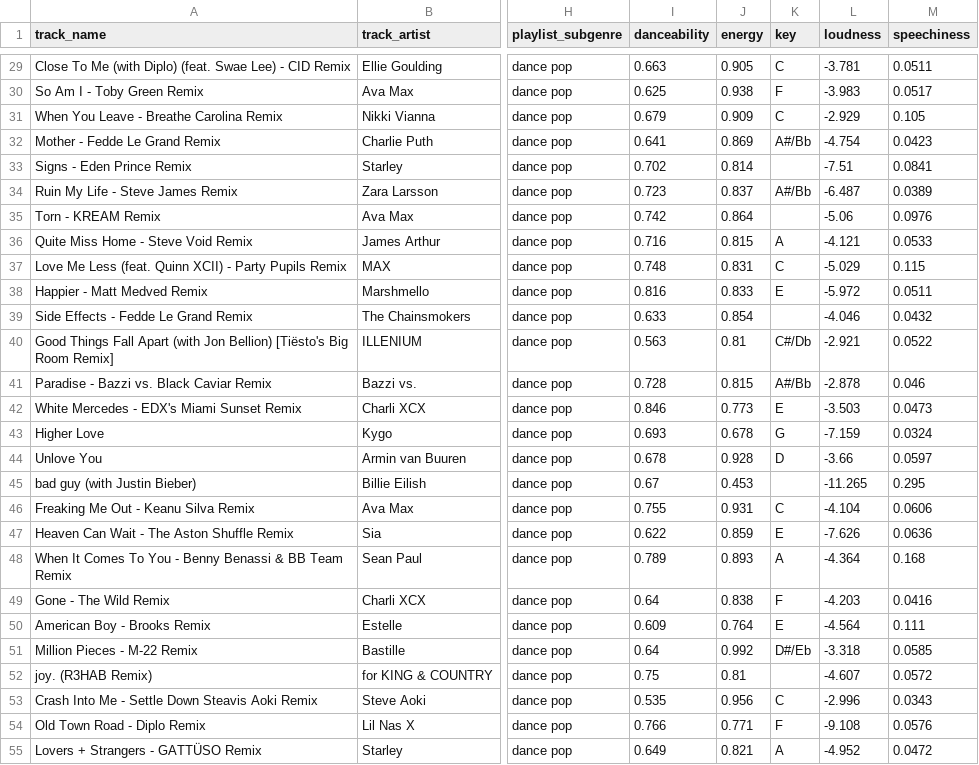
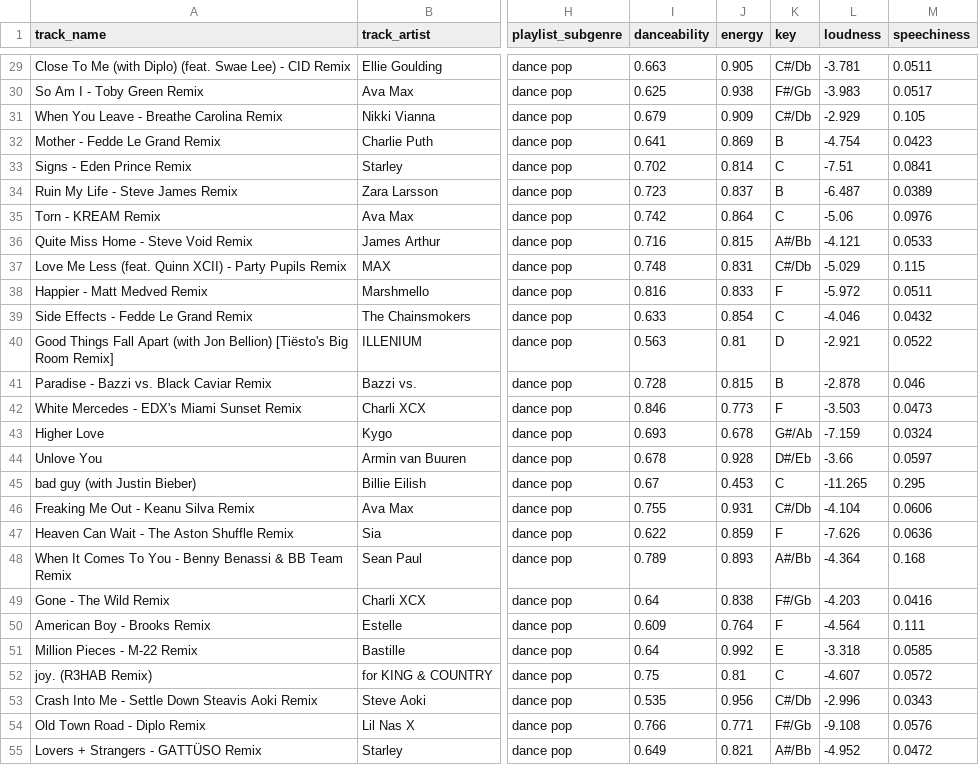
Before and after one commit to ClaireRHughes/comp40610A3Data, a CSV file: spotify_songs_manipulated_small.csv, drawn as a sheet; only a part is shown, gaps mark what is left out; the diff covers the shown part only; the diff names each change by its address in the sheet, - before the commit and + after, or states it on an @@ line.

```diff
--- a/spotify_songs_manipulated_small.csv
+++ b/spotify_songs_manipulated_small.csv
-K29 (key): C
+K29 (key): C#/Db
-K30 (key): F
+K30 (key): F#/Gb
-K31 (key): C
+K31 (key): C#/Db
-K32 (key): A#/Bb
+K32 (key): B
-K33 (key): (empty)
+K33 (key): C
-K34 (key): A#/Bb
+K34 (key): B
-K35 (key): (empty)
+K35 (key): C
-K36 (key): A
+K36 (key): A#/Bb
-K37 (key): C
+K37 (key): C#/Db
-K38 (key): E
+K38 (key): F
-K39 (key): (empty)
+K39 (key): C
-K40 (key): C#/Db
+K40 (key): D
-K41 (key): A#/Bb
+K41 (key): B
-K42 (key): E
+K42 (key): F
-K43 (key): G
+K43 (key): G#/Ab
-K44 (key): D
+K44 (key): D#/Eb
-K45 (key): (empty)
+K45 (key): C
-K46 (key): C
+K46 (key): C#/Db
-K47 (key): E
+K47 (key): F
-K48 (key): A
+K48 (key): A#/Bb
-K49 (key): F
+K49 (key): F#/Gb
-K50 (key): E
+K50 (key): F
-K51 (key): D#/Eb
+K51 (key): E
-K52 (key): (empty)
+K52 (key): C
-K53 (key): C
+K53 (key): C#/Db
-K54 (key): F
+K54 (key): F#/Gb
-K55 (key): A
+K55 (key): A#/Bb
```
Also changed, not shown: 73 edited cells elsewhere in this file.
